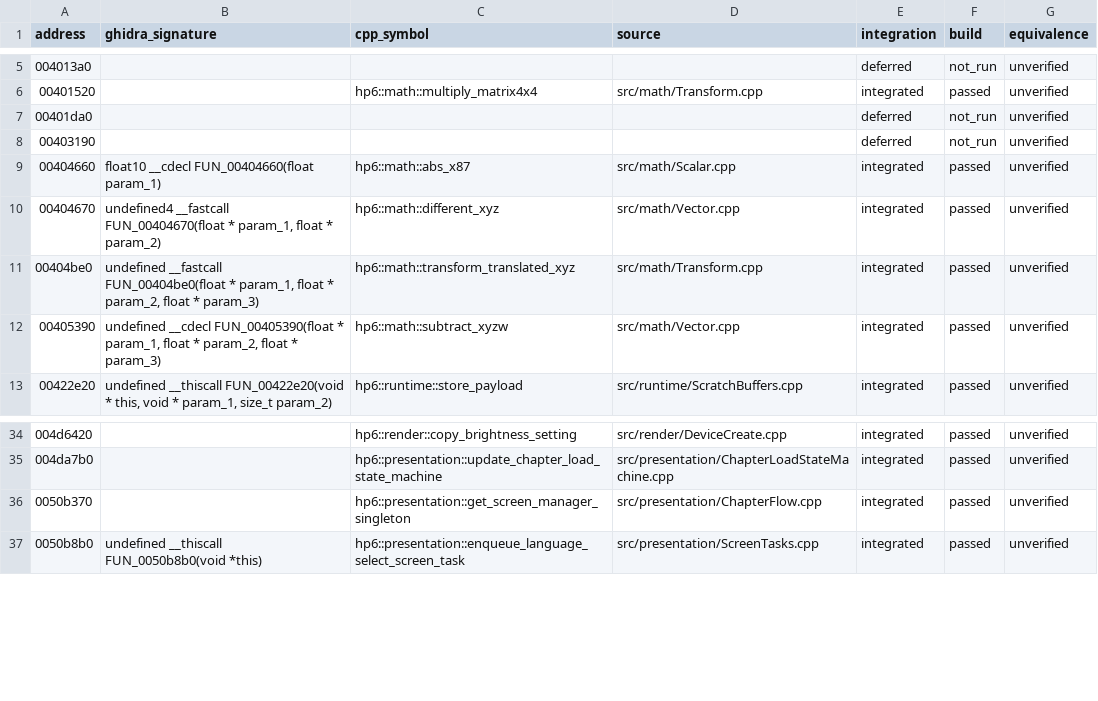
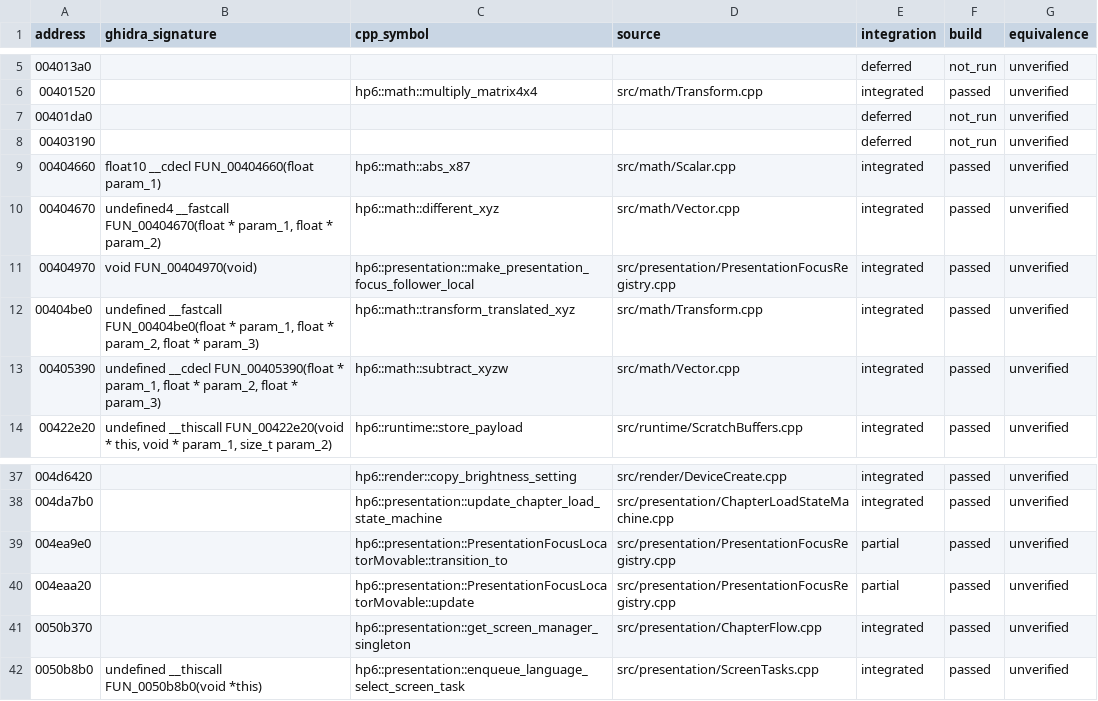
Before and after one commit to MidacoYT/HP6-Recomp, a CSV file: architecture/address_map.csv, drawn as a sheet; only a part is shown, gaps mark what is left out; the diff covers the shown part only.

Commit message:
Integrate the LanguageSelect render path: text layout, bitmap quads, and the D3D9 flush
Adds the presentation-side rendering stack for the language select
screen: PresentationString layout/geometry/render, TextLayout glyph
atlas placement, BitmapRenderQuad and its D3D9 buffer submit, the
GeometryBatcher and its flush, PresentationRenderDispatch, and the
SAS colour animation / curve evaluators. Also adds ShpiDxtDecode,
LanguageSelectAssets, LanguageSkuConfig, LanguageSelectMenuApp, and
the PresentationFocusRegistry with its runtime focus follower.

On the platform side: native initial globals, heap overrides, array
aliases, chapter/drive tables, image arrays, and TimerCompletion,
with an audit tool for the native globals and smoke tests for each
new area. Regenerates docs/data/progress.json (437 integrated,
3.07% of 14,226; 470 reviewed).

```diff
--- a/architecture/address_map.csv
+++ b/architecture/address_map.csv
@@ -10,2 +10,3 @@ address,ghidra_signature,cpp_symbol,source,integration,build,equivalence
 00404670,"undefined4 __fastcall FUN_00404670(float * param_1, float * param_2)",hp6::math::different_xyz,src/math/Vector.cpp,integrated,passed,unverified
+00404970,void FUN_00404970(void),hp6::presentation::make_presentation_focus_follower_local,src/presentation/PresentationFocusRegistry.cpp,integrated,passed,unverified
 00404be0,"undefined __fastcall FUN_00404be0(float * param_1, float * param_2, float * param_3)",hp6::math::transform_translated_xyz,src/math/Transform.cpp,integrated,passed,unverified
@@ -35,2 +38,4 @@ address,ghidra_signature,cpp_symbol,source,integration,build,equivalence
 004da7b0,,hp6::presentation::update_chapter_load_state_machine,src/presentation/ChapterLoadStateMachine.cpp,integrated,passed,unverified
+004ea9e0,,hp6::presentation::PresentationFocusLocatorMovable::transition_to,src/presentation/PresentationFocusRegistry.cpp,partial,passed,unverified
+004eaa20,,hp6::presentation::PresentationFocusLocatorMovable::update,src/presentation/PresentationFocusRegistry.cpp,partial,passed,unverified
 0050b370,,hp6::presentation::get_screen_manager_singleton,src/presentation/ChapterFlow.cpp,integrated,passed,unverified
```
Also changed, not shown: 12 added rows elsewhere in this file, 59 other files.
